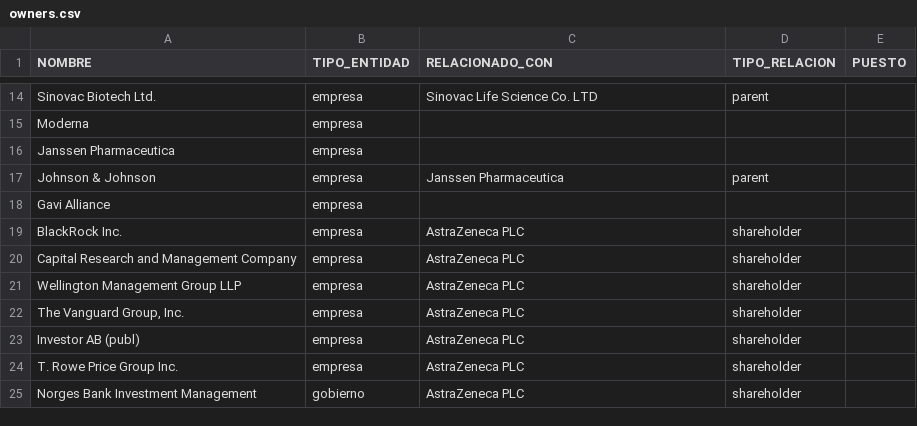
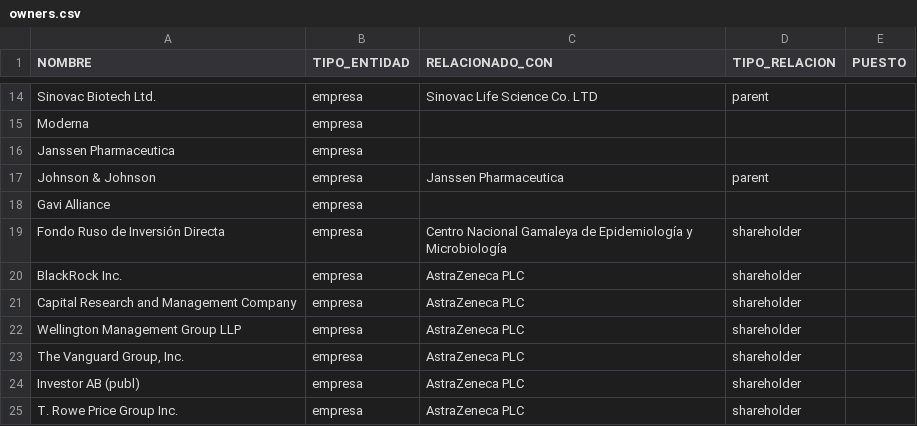
Before and after one commit to ProjectPODER/Vacunas, a CSV file: assets/data/owners.csv, drawn as a sheet; only a part is shown, gaps mark what is left out; the shorter side is filled out with more unchanged rows; the diff names each change by its address in the sheet, - before the commit and + after, or states it on an @@ line.

Commit message:
Update owners.csv

```diff
--- a/assets/data/owners.csv
+++ b/assets/data/owners.csv
+row 19: Fondo Ruso de Inversión Directa | empresa | Centro Nacional Gamaleya de Epidemiología y Microbiología | shareholder
```
